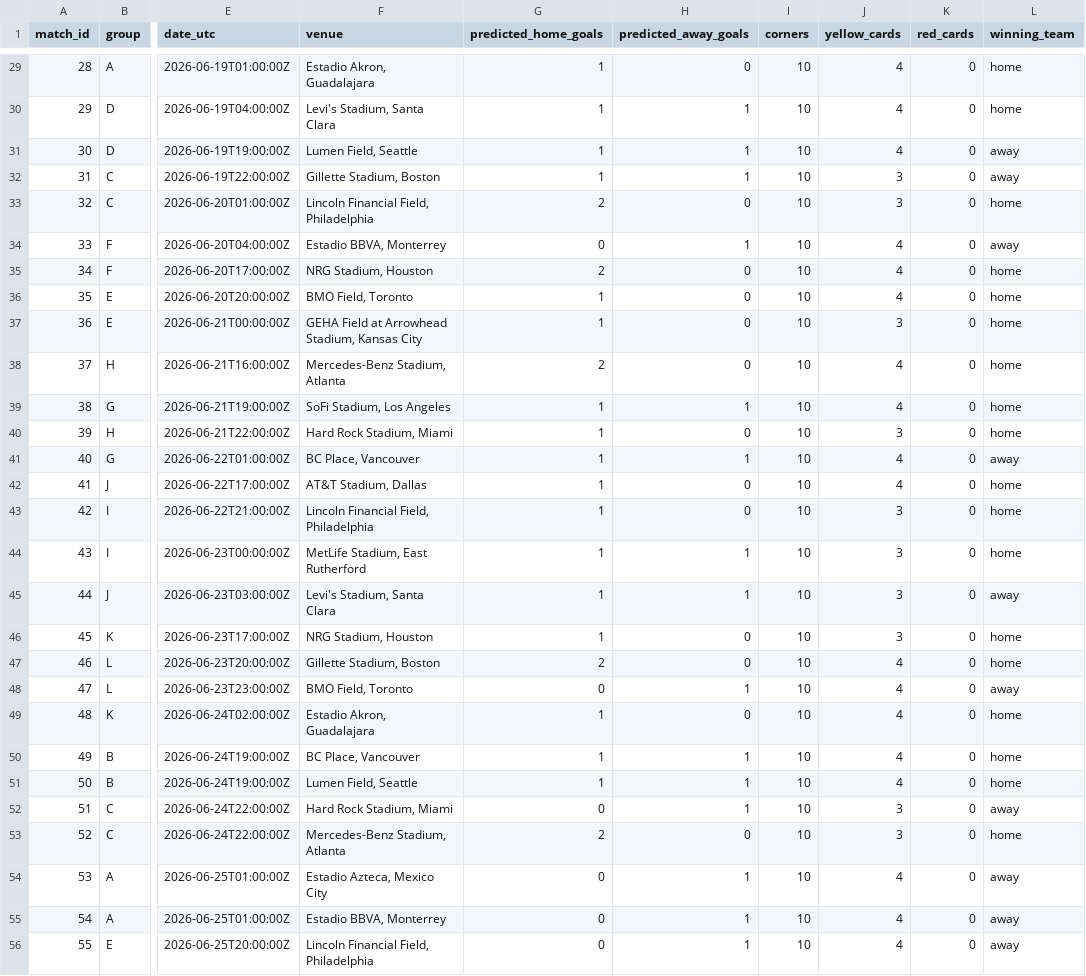
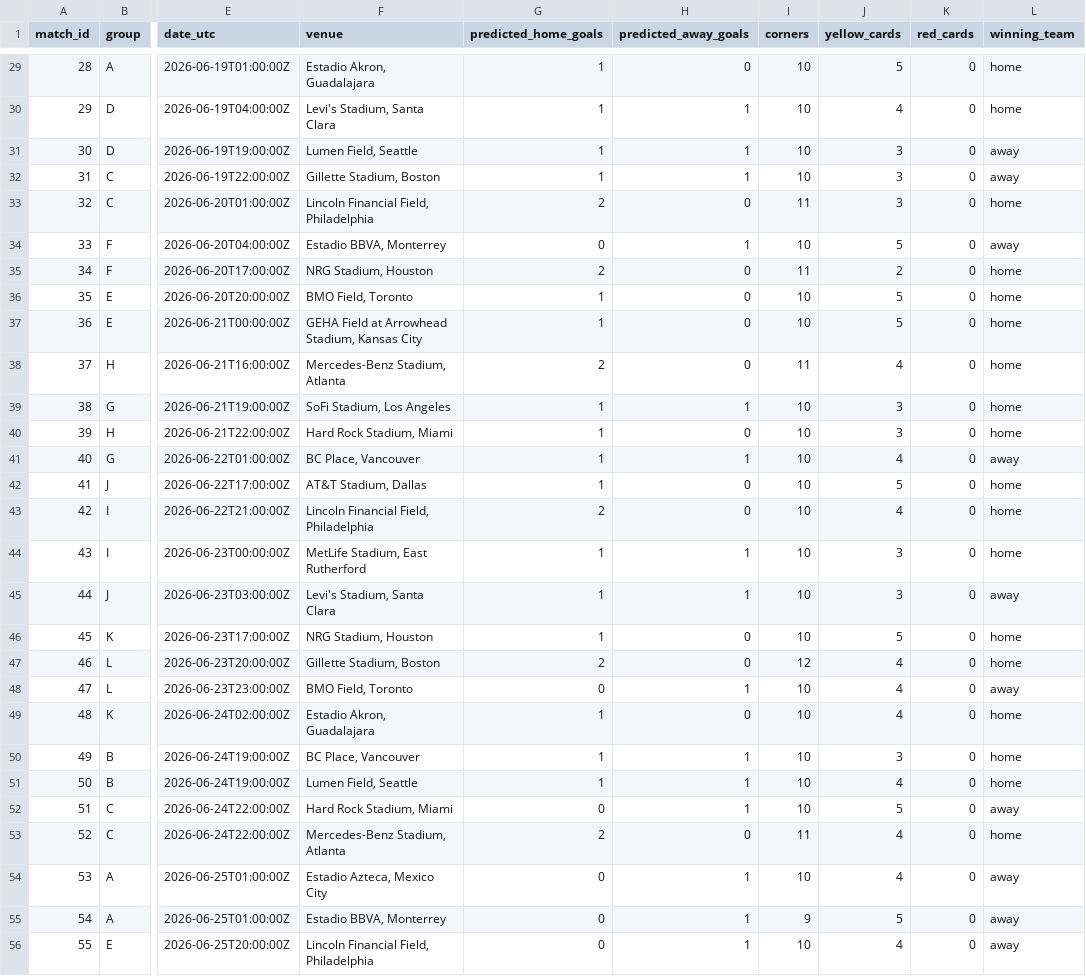
Before and after one commit to hirokr/World-Cup-2026-Predictions, a CSV file: comp-notebook/group_predictions.csv, drawn as a sheet; only a part is shown, gaps mark what is left out; the diff covers the shown part only; the diff names each change by its address in the sheet, - before the commit and + after, or states it on an @@ line.

```diff
--- a/comp-notebook/group_predictions.csv
+++ b/comp-notebook/group_predictions.csv
-J29 (yellow_cards): 4
+J29 (yellow_cards): 5
-J31 (yellow_cards): 4
+J31 (yellow_cards): 3
-I33 (corners): 10
+I33 (corners): 11
-J34 (yellow_cards): 4
+J34 (yellow_cards): 5
-I35 (corners): 10
+I35 (corners): 11
-J35 (yellow_cards): 4
+J35 (yellow_cards): 2
-J36 (yellow_cards): 4
+J36 (yellow_cards): 5
-J37 (yellow_cards): 3
+J37 (yellow_cards): 5
-I38 (corners): 10
+I38 (corners): 11
-J39 (yellow_cards): 4
+J39 (yellow_cards): 3
-J42 (yellow_cards): 4
+J42 (yellow_cards): 5
-G43 (predicted_home_goals): 1
+G43 (predicted_home_goals): 2
-J43 (yellow_cards): 3
+J43 (yellow_cards): 4
-J46 (yellow_cards): 3
+J46 (yellow_cards): 5
-I47 (corners): 10
+I47 (corners): 12
-J50 (yellow_cards): 4
+J50 (yellow_cards): 3
-J52 (yellow_cards): 3
+J52 (yellow_cards): 5
-I53 (corners): 10
+I53 (corners): 11
-J53 (yellow_cards): 3
+J53 (yellow_cards): 4
-I55 (corners): 10
+I55 (corners): 9
-J55 (yellow_cards): 4
+J55 (yellow_cards): 5
```
Also changed, not shown: 43 edited cells elsewhere in this file, comp-notebook/knockout_predictions.csv, 5 other files.
